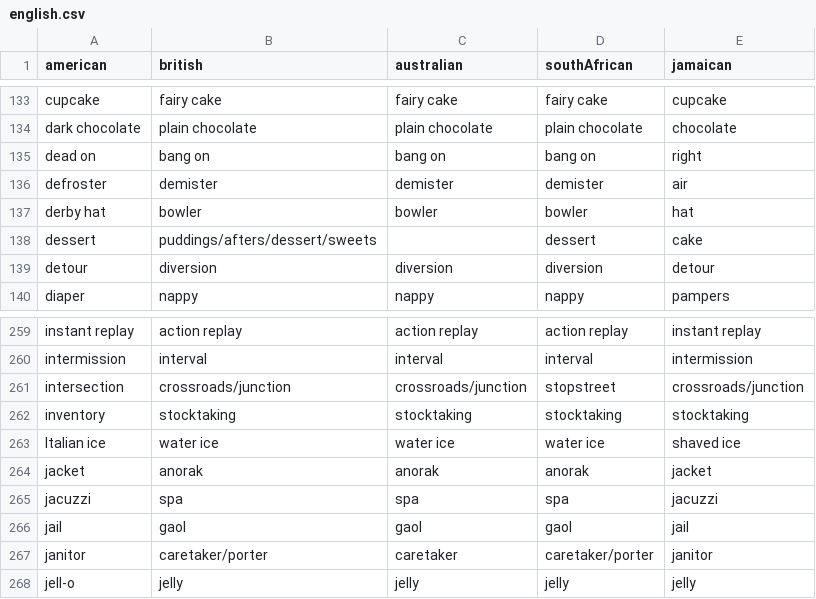
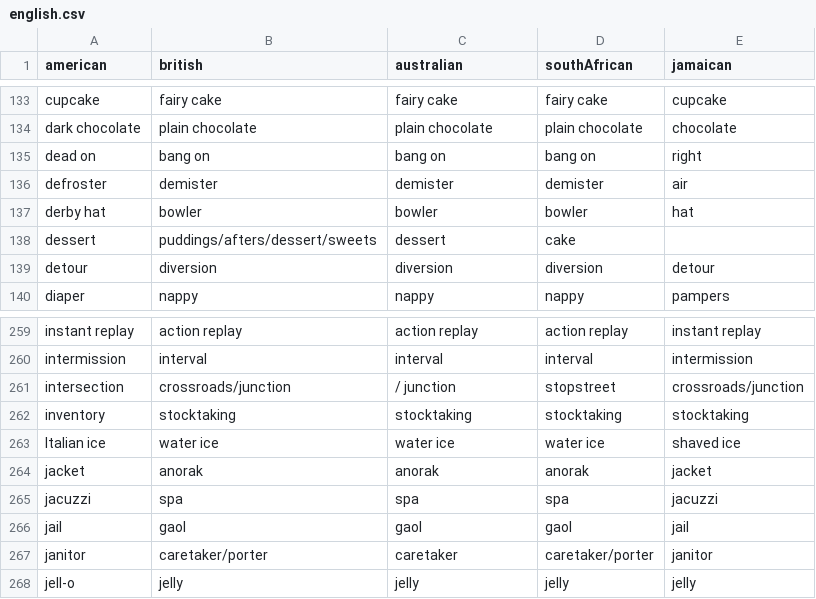
Before and after one commit to deniseb89/english-english-dictionary, a CSV file: english.csv, drawn as a sheet; only a part is shown, gaps mark what is left out.

```diff
--- a/english.csv
+++ b/english.csv
@@ -137,3 +137,3 @@ defroster,demister,demister,demister,air
 derby hat,bowler,bowler,bowler,hat
-dessert,puddings/afters/dessert/sweets,,dessert,cake
+dessert,puddings/afters/dessert/sweets,dessert,cake
 detour,diversion,diversion,diversion,detour
@@ -260,3 +260,3 @@ instant replay,action replay,action replay,action replay,instant replay
 intermission,interval,interval,interval,intermission
-intersection,crossroads/junction,crossroads/junction,stopstreet,crossroads/junction
+intersection,crossroads/junction, / junction,stopstreet,crossroads/junction
 inventory,stocktaking,stocktaking,stocktaking,stocktaking
```
Also changed, not shown: 2 other files.
